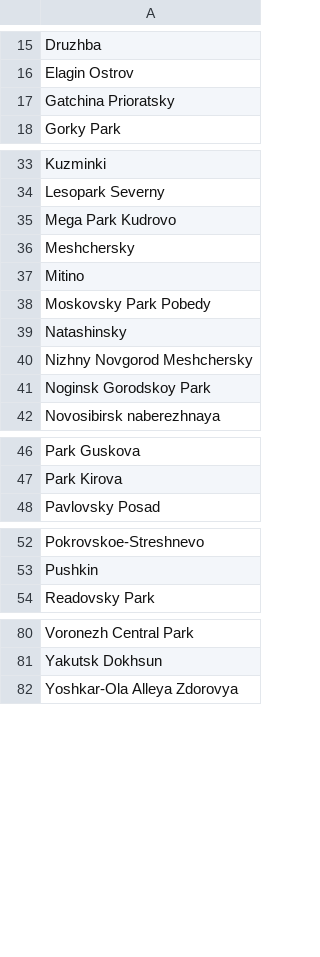
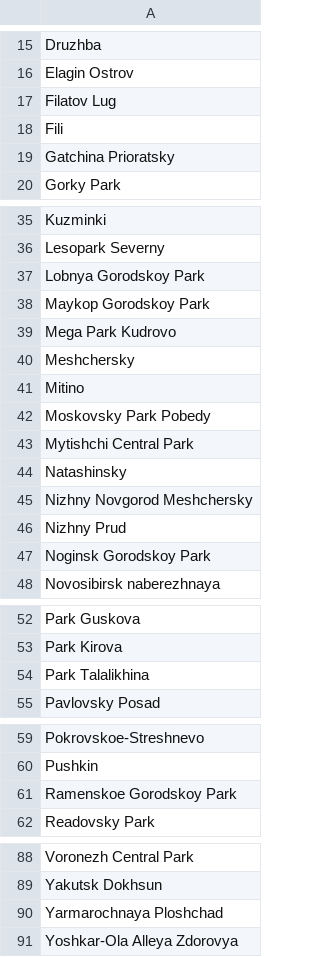
Before and after one commit to vol1ura/parkrun_analysis, a CSV file: russian_parkruns.csv, drawn as a sheet; only a part is shown, gaps mark what is left out.

Commit message:
update list of russian parkruns

```diff
--- a/russian_parkruns.csv
+++ b/russian_parkruns.csv
@@ -16,2 +16,4 @@ Druzhba
 Elagin Ostrov
+Filatov Lug
+Fili
 Gatchina Prioratsky
@@ -34,2 +36,4 @@ Kuzminki
 Lesopark Severny
+Lobnya Gorodskoy Park
+Maykop Gorodskoy Park
 Mega Park Kudrovo
@@ -38,4 +42,6 @@ Mitino
 Moskovsky Park Pobedy
+Mytishchi Central Park
 Natashinsky
 Nizhny Novgorod Meshchersky
+Nizhny Prud
 Noginsk Gorodskoy Park
@@ -47,2 +53,3 @@ Park Guskova
 Park Kirova
+Park Talalikhina
 Pavlovsky Posad
@@ -53,2 +60,3 @@ Pokrovskoe-Streshnevo
 Pushkin
+Ramenskoe Gorodskoy Park
 Readovsky Park
@@ -81,2 +89,3 @@ Voronezh Central Park
 Yakutsk Dokhsun
+Yarmarochnaya Ploshchad
 Yoshkar-Ola Alleya Zdorovya
```
Also changed, not shown: 1 other file.
